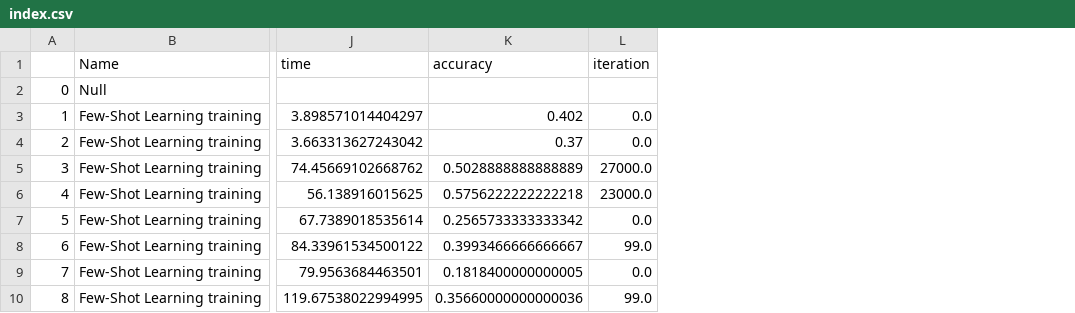
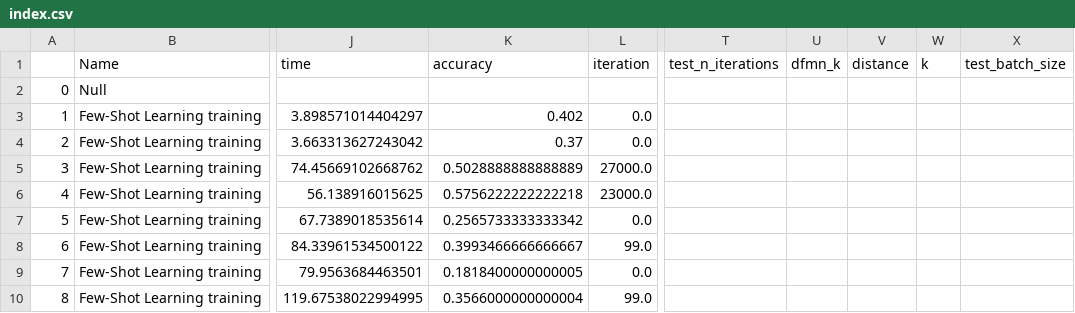
Before and after one commit to petrtsv/few_shot_learning_study, a CSV file: index.csv, drawn as a sheet; only a part is shown, gaps mark what is left out; the diff covers the shown part only; the diff names each change by its address in the sheet, - before the commit and + after, or states it on an @@ line.

Commit message:
Working DFMN, cosine distance, testing script

```diff
--- a/index.csv
+++ b/index.csv
+column T (test_n_iterations), empty
+column U (dfmn_k), empty
+column V (distance), empty
+column W (k), empty
+column X (test_batch_size), empty
-K10 (accuracy): 0.35660000000000036
+K10 (accuracy): 0.3566000000000004
```
Also changed, not shown: 4 added rows and 3 edited cells elsewhere in this file, 7 other files.
